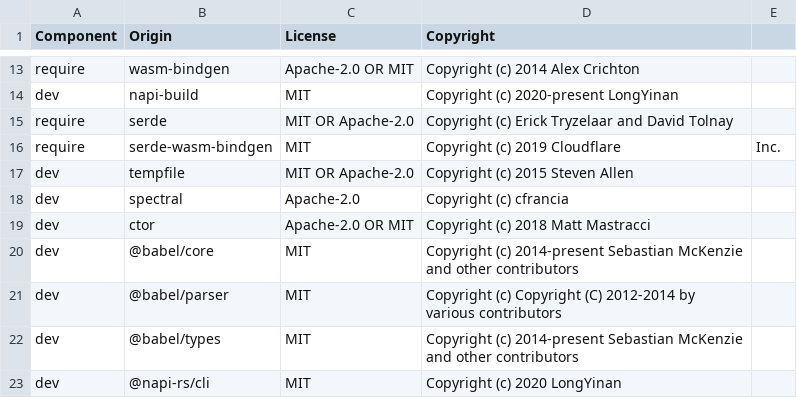
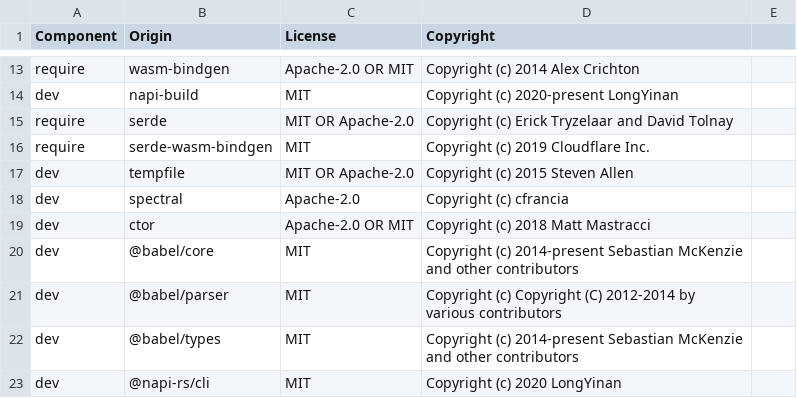
Before and after one commit to DataDog/dd-native-iast-rewriter-js, a CSV file: LICENSE-3rdparty.csv, drawn as a sheet; only a part is shown, gaps mark what is left out.

Commit message:
Check csv columns number

```diff
--- a/LICENSE-3rdparty.csv
+++ b/LICENSE-3rdparty.csv
@@ -15,3 +15,3 @@ dev,napi-build,MIT,Copyright (c) 2020-present LongYinan
 require,serde,MIT OR Apache-2.0,Copyright (c) Erick Tryzelaar and David Tolnay
-require,serde-wasm-bindgen,MIT,Copyright (c) 2019 Cloudflare, Inc.
+require,serde-wasm-bindgen,MIT,Copyright (c) 2019 Cloudflare Inc.
 dev,tempfile,MIT OR Apache-2.0,Copyright (c) 2015 Steven Allen
```
Also changed, not shown: 1 other file.
